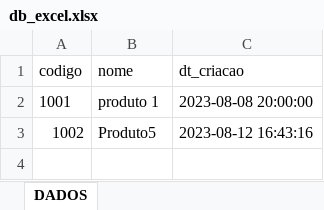
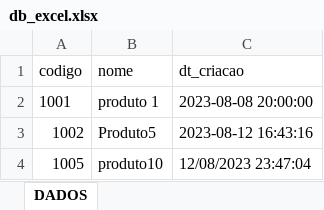
Before and after one commit to cjdotcom/API_FLASK, an Excel workbook: db_excel.xlsx, sheet DADOS, drawn as a sheet; values as stored, in another font and other column widths than the file's, no borders; the diff names each change by its address in the sheet, - before the commit and + after, or states it on an @@ line.

Commit message:
dado teste adicionado

```diff
--- a/db_excel.xlsx (sheet DADOS)
+++ b/db_excel.xlsx (sheet DADOS)
+row 4: 1005 | produto10 | 12/08/2023 23:47:04
```
